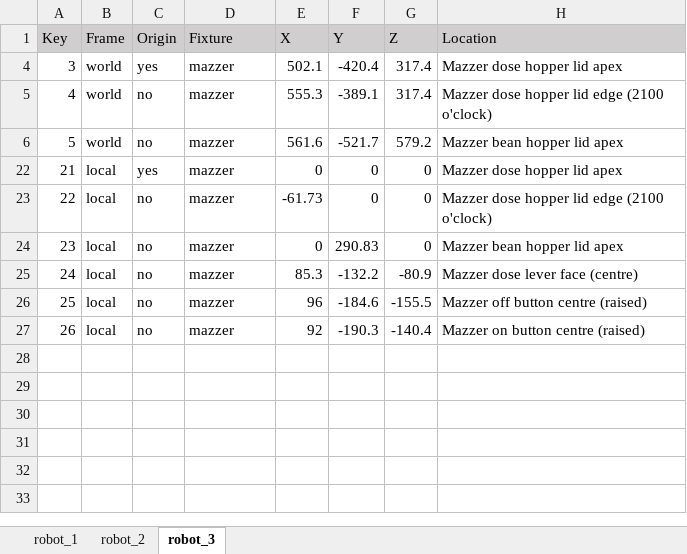
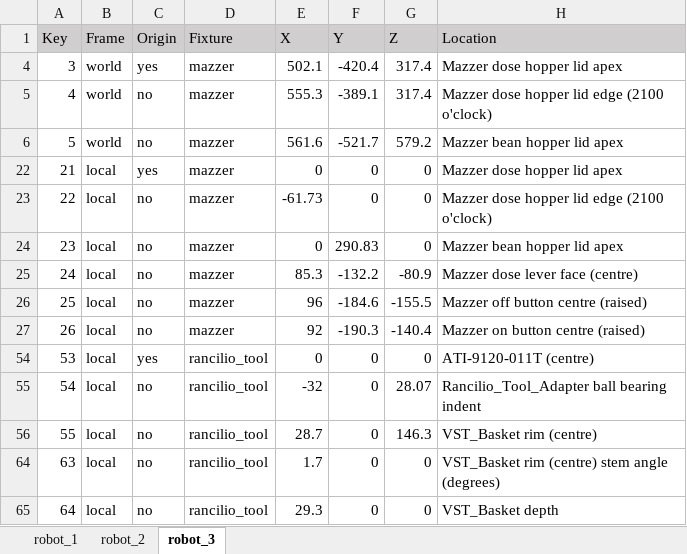
Before and after one commit to domkbm/ENMT482_Assignment_2, an Excel workbook: points.xlsx, sheet robot_3, drawn as a sheet; values as stored, in another font and other column widths than the file's, no borders; the diff names each change by its address in the sheet, - before the commit and + after, or states it on an @@ line.

```diff
--- a/points.xlsx (sheet robot_3)
+++ b/points.xlsx (sheet robot_3)
@@ row 54 unhidden: 53 | local | yes | rancilio_tool | 0 | 0 | 0 | ATI-9120-011T (centre) @@
@@ row 55 unhidden: 54 | local | no | rancilio_tool | -32 | 0 | 28.07 | Rancilio_Tool_Adapter ball bearing indent @@
@@ row 56 unhidden: 55 | local | no | rancilio_tool | 28.7 | 0 | 146.3 | VST_Basket rim (centre) @@
@@ row 64 unhidden: 63 | local | no | rancilio_tool | 1.7 | 0 | 0 | VST_Basket rim (centre) stem angle (degrees) @@
@@ row 65 unhidden: 64 | local | no | rancilio_tool | 29.3 | 0 | 0 | VST_Basket depth @@
```
Also changed, not shown: 3 other files.
